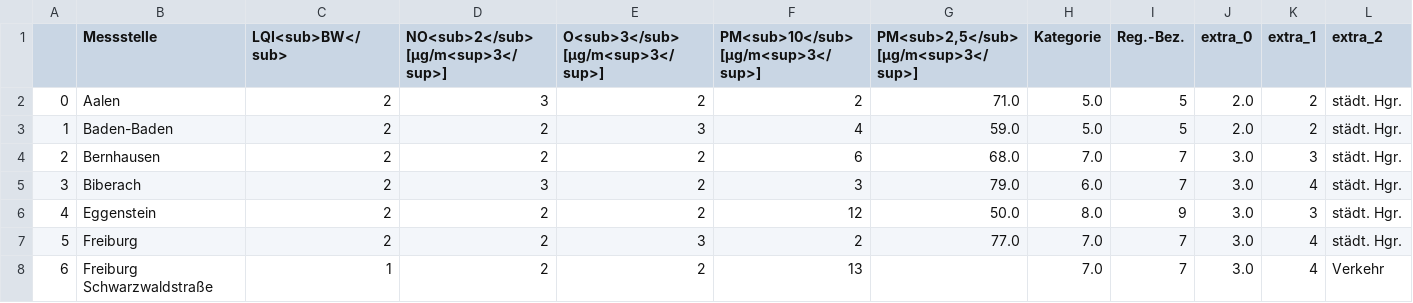
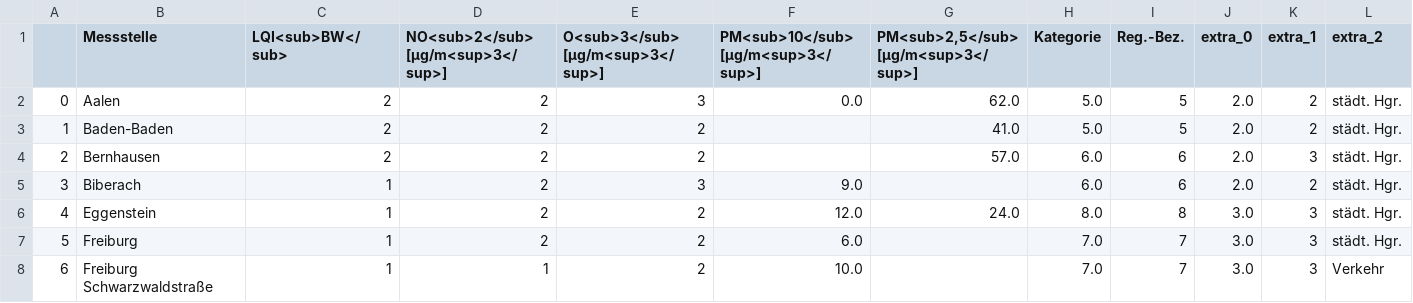
Before and after one commit to Schnuff22/feinstaub_bw, a CSV file: lufttabelle.csv, drawn as a sheet; only a part is shown; the diff covers the shown part only; the diff names each change by its address in the sheet, - before the commit and + after, or states it on an @@ line.

```diff
--- a/lufttabelle.csv
+++ b/lufttabelle.csv
-D2: 3
+D2: 2
-E2 (O<sub>3</sub> [µg/m<sup>3</sup>]): 2
+E2 (O<sub>3</sub> [µg/m<sup>3</sup>]): 3
-F2: 2
+F2: 0.0
-G2: 71.0
+G2: 62.0
-E3 (O<sub>3</sub> [µg/m<sup>3</sup>]): 3
+E3 (O<sub>3</sub> [µg/m<sup>3</sup>]): 2
-F3: 4
+F3: (empty)
-G3: 59.0
+G3: 41.0
-F4: 6
+F4: (empty)
-G4: 68.0
+G4: 57.0
-H4 (Kategorie): 7.0
+H4 (Kategorie): 6.0
-I4:I5 (Reg.-Bez.): 7
+I4:I5 (Reg.-Bez.): 6
-J4:J5 (extra_0): 3.0
+J4:J5 (extra_0): 2.0
-C5:C7 (LQI<sub>BW</sub>): 2
+C5:C7 (LQI<sub>BW</sub>): 1
-D5: 3
+D5: 2
-E5 (O<sub>3</sub> [µg/m<sup>3</sup>]): 2
+E5 (O<sub>3</sub> [µg/m<sup>3</sup>]): 3
-F5: 3
+F5: 9.0
-G5: 79.0
+G5: (empty)
-K5 (extra_1): 4
+K5 (extra_1): 2
-F6: 12
+F6: 12.0
-G6: 50.0
+G6: 24.0
-I6 (Reg.-Bez.): 9
+I6 (Reg.-Bez.): 8
-E7 (O<sub>3</sub> [µg/m<sup>3</sup>]): 3
+E7 (O<sub>3</sub> [µg/m<sup>3</sup>]): 2
-F7: 2
+F7: 6.0
-G7: 77.0
+G7: (empty)
-K7:K8 (extra_1): 4
+K7:K8 (extra_1): 3
-D8: 2
+D8: 1
-F8: 13
+F8: 10.0
```
Also changed, not shown: 141 edited cells elsewhere in this file.
